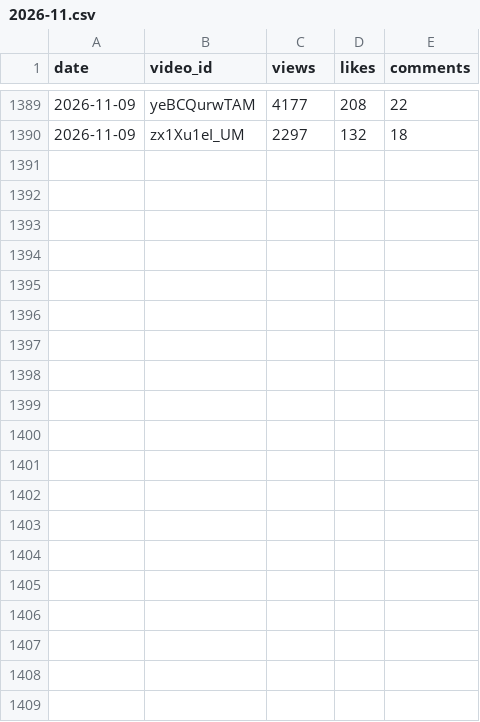
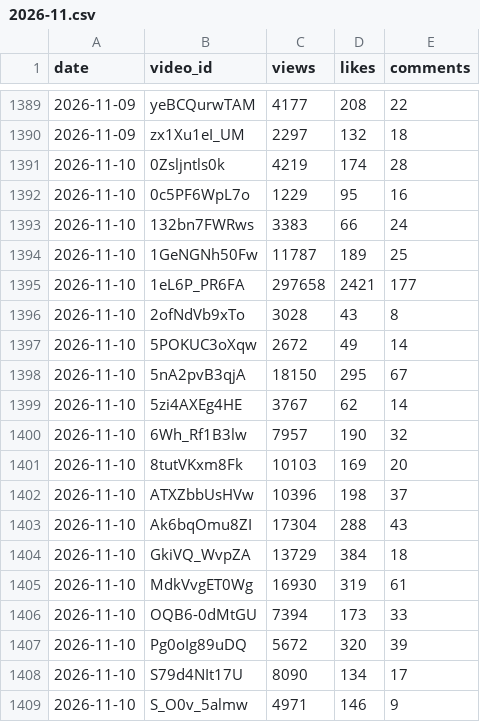
Before and after one commit to modius/dungeon-dive, a CSV file: stats_history/2026-11.csv, drawn as a sheet; only a part is shown, gaps mark what is left out; the diff covers the shown part only; the diff names each change by its address in the sheet, - before the commit and + after, or states it on an @@ line.

```diff
--- a/stats_history/2026-11.csv
+++ b/stats_history/2026-11.csv
+row 1391: 2026-11-10 | 0Zsljntls0k | 4219 | 174 | 28
+row 1392: 2026-11-10 | 0c5PF6WpL7o | 1229 | 95 | 16
+row 1393: 2026-11-10 | 132bn7FWRws | 3383 | 66 | 24
+row 1394: 2026-11-10 | 1GeNGNh50Fw | 11787 | 189 | 25
+row 1395: 2026-11-10 | 1eL6P_PR6FA | 297658 | 2421 | 177
+row 1396: 2026-11-10 | 2ofNdVb9xTo | 3028 | 43 | 8
+row 1397: 2026-11-10 | 5POKUC3oXqw | 2672 | 49 | 14
+row 1398: 2026-11-10 | 5nA2pvB3qjA | 18150 | 295 | 67
+row 1399: 2026-11-10 | 5zi4AXEg4HE | 3767 | 62 | 14
+row 1400: 2026-11-10 | 6Wh_Rf1B3lw | 7957 | 190 | 32
+row 1401: 2026-11-10 | 8tutVKxm8Fk | 10103 | 169 | 20
+row 1402: 2026-11-10 | ATXZbbUsHVw | 10396 | 198 | 37
+row 1403: 2026-11-10 | Ak6bqOmu8ZI | 17304 | 288 | 43
+row 1404: 2026-11-10 | GkiVQ_WvpZA | 13729 | 384 | 18
+row 1405: 2026-11-10 | MdkVvgET0Wg | 16930 | 319 | 61
+row 1406: 2026-11-10 | OQB6-0dMtGU | 7394 | 173 | 33
+row 1407: 2026-11-10 | Pg0oIg89uDQ | 5672 | 320 | 39
+row 1408: 2026-11-10 | S79d4NIt17U | 8090 | 134 | 17
+row 1409: 2026-11-10 | S_O0v_5almw | 4971 | 146 | 9
```
Also changed, not shown: 15 added rows elsewhere in this file, 2 other files.
